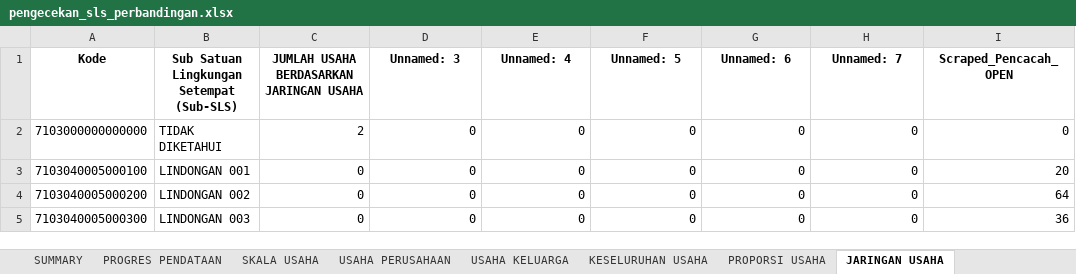
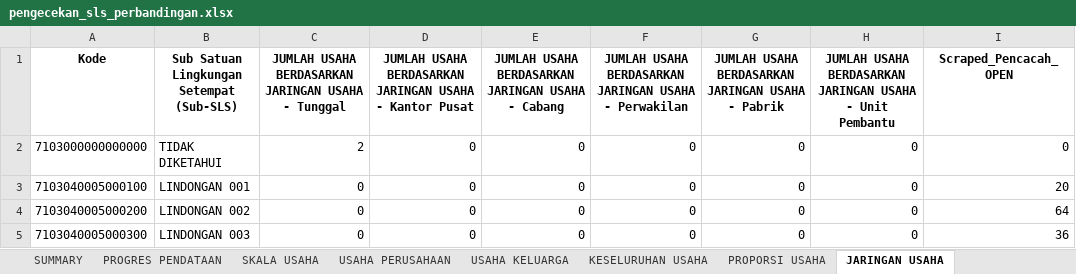
Before and after one commit to danimat15/fasih-sm-scrapper, an Excel workbook: research/fasih-dashboard-se2026/8Juli2026/pengecekan_sls_perbandingan.xlsx, sheet JARINGAN USAHA, drawn as a sheet; only a part is shown; values as stored, in another font and other column widths than the file's, no borders; the diff names each change by its address in the sheet, - before the commit and + after, or states it on an @@ line.

```diff
--- a/research/fasih-dashboard-se2026/8Juli2026/pengecekan_sls_perbandingan.xlsx (sheet JARINGAN USAHA)
+++ b/research/fasih-dashboard-se2026/8Juli2026/pengecekan_sls_perbandingan.xlsx (sheet JARINGAN USAHA)
-C1: JUMLAH USAHA BERDASARKAN JARINGAN USAHA
+C1: JUMLAH USAHA BERDASARKAN JARINGAN USAHA - Tunggal
-D1: Unnamed: 3
+D1: JUMLAH USAHA BERDASARKAN JARINGAN USAHA - Kantor Pusat
-E1: Unnamed: 4
+E1: JUMLAH USAHA BERDASARKAN JARINGAN USAHA - Cabang
-F1: Unnamed: 5
+F1: JUMLAH USAHA BERDASARKAN JARINGAN USAHA - Perwakilan
-G1: Unnamed: 6
+G1: JUMLAH USAHA BERDASARKAN JARINGAN USAHA - Pabrik
-H1: Unnamed: 7
+H1: JUMLAH USAHA BERDASARKAN JARINGAN USAHA - Unit Pembantu
```
Also changed, not shown: sheet KELUARGA, sheet PROPORSI PERTANIAN NON PERTANIA, sheet USAHA PERUSAHAAN, sheet KESELURUHAN USAHA, sheet USAHA KELUARGA, 1 other file.
